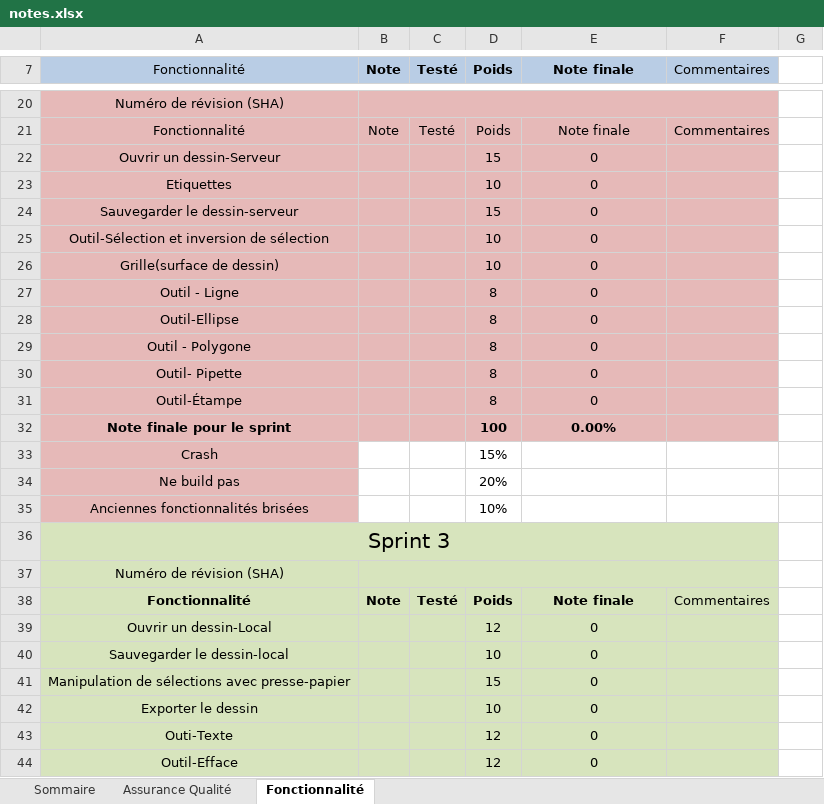
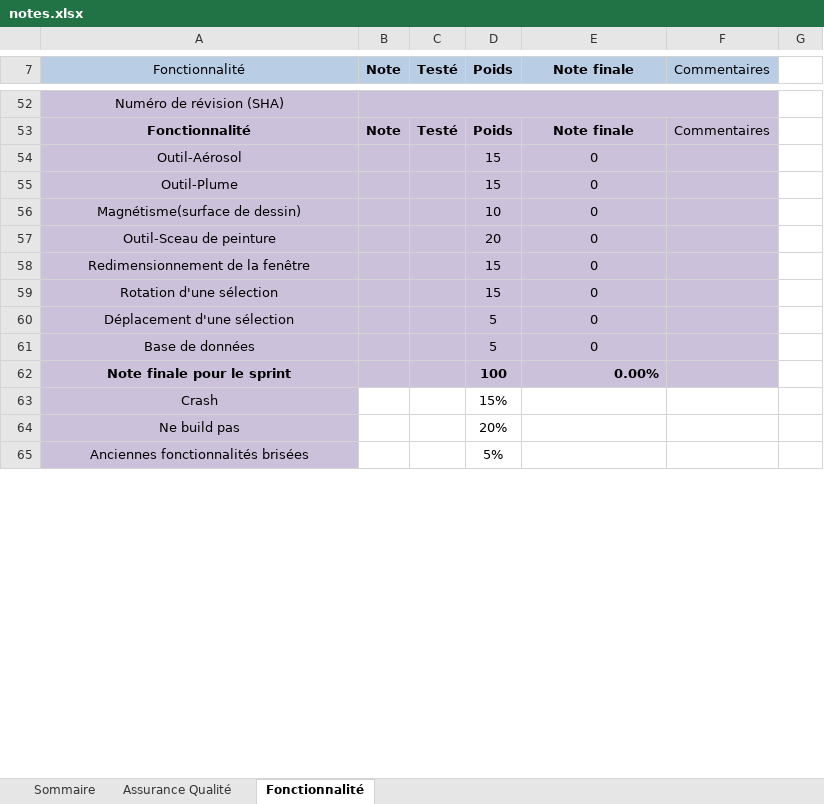
Before and after one commit to nmhjoyal/LOG2990, an Excel workbook: notes.xlsx, sheet Fonctionnalité, drawn as a sheet; only a part is shown, gaps mark what is left out; values as stored, in another font and other column widths than the file's, no borders; removed rows and columns are numbered as before the commit, all else as after; the diff covers the shown part only; the diff names each change by its address in the sheet, - before the commit and + after, or states it on an @@ line.

```diff
--- a/notes.xlsx (sheet Fonctionnalité)
+++ b/notes.xlsx (sheet Fonctionnalité)
-A52:F54 fill: #E6B9B8
+A52:F54 fill: #CCC1DA
-A53:E53 bold: off
+A53:E53 bold: on
-A54 (Fonctionnalité): Ouvrir un dessin-Serveur
+A54 (Fonctionnalité): Outil-Aérosol
-row 23: Etiquettes |  |  | 10 | 0
-A55 (Fonctionnalité): Sauvegarder le dessin-serveur
+A55 (Fonctionnalité): Outil-Plume
-A55:F55 fill: #E6B9B8
+A55:F55 fill: #CCC1DA
-row 25: Outil-Sélection et inversion de sélection |  |  | 10 | 0
-A56 (Fonctionnalité): Grille(surface de dessin)
+A56 (Fonctionnalité): Magnétisme(surface de dessin)
-A56:F56 fill: #E6B9B8
+A56:F56 fill: #CCC1DA
-row 27: Outil - Ligne |  |  | 8 | 0
-row 28: Outil-Ellipse |  |  | 8 | 0
-row 29: Outil - Polygone |  |  | 8 | 0
-row 30: Outil- Pipette |  |  | 8 | 0
-row 31: Outil-Étampe |  |  | 8 | 0
+row 57: Outil-Sceau de peinture |  |  | 20 | 0
+row 59: Rotation d'une sélection |  |  | 15 | 0
+row 60: Déplacement d'une sélection |  |  | 5 | 0
+row 61: Base de données |  |  | 5 | 0
-A62:F62 fill: #E6B9B8
+A62:F62 fill: #CCC1DA
-E62 alignment: center
+E62 alignment: right
-A63:A65 fill: #E6B9B8
+A63:A65 fill: #CCC1DA
-D65 (Poids): 10%
+D65 (Poids): 5%
-row 37: Numéro de révision (SHA)
@@ row 38 moved to row 21: Fonctionnalité @@
-row 39: Ouvrir un dessin-Local |  |  | 12 | 0
-row 40: Sauvegarder le dessin-local |  |  | 10 | 0
-row 41: Manipulation de sélections avec presse-papier |  |  | 15 | 0
-row 42: Exporter le dessin |  |  | 10 | 0
-row 43: Outi-Texte |  |  | 12 | 0
-row 44: Outil-Efface |  |  | 12 | 0
```
Also changed, not shown: 25 added rows, 12 removed rows and 6 moved rows elsewhere in this sheet, sheet Assurance Qualité, sheet Sommaire, formulas that keep their value.
